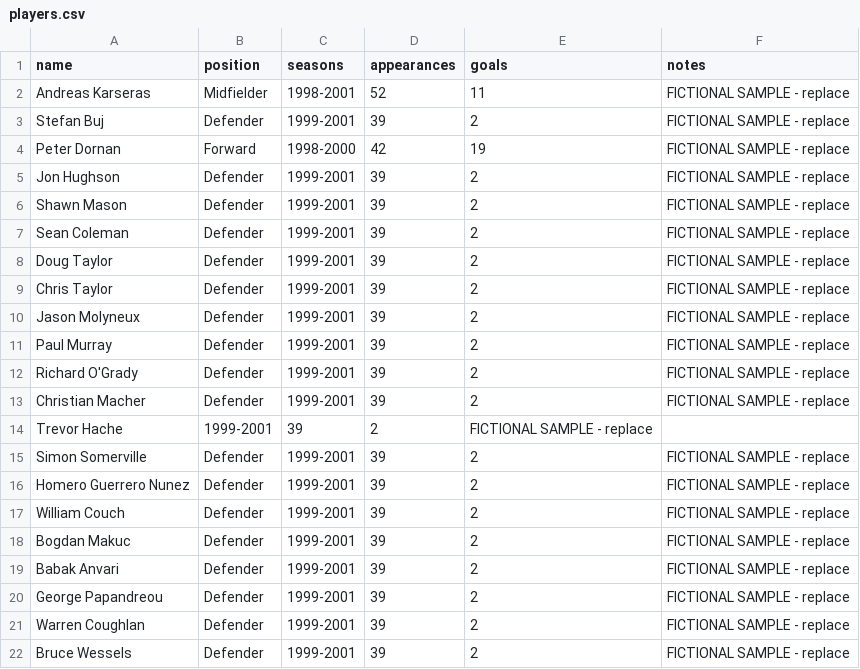
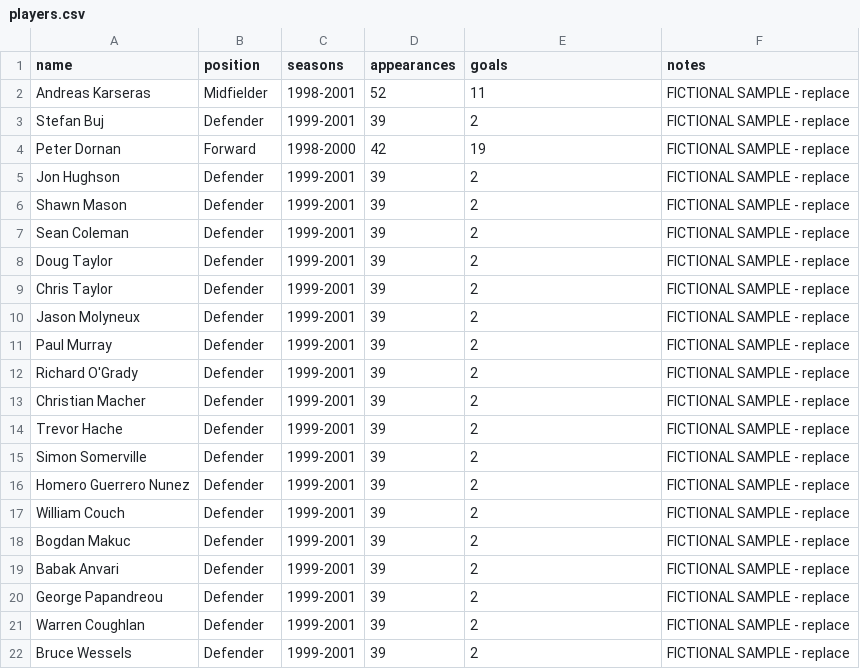
Before and after one commit to akarseras/plastic-sizzle, a CSV file: data/players.csv, drawn as a sheet.

Commit message:
Update players.csv

```diff
--- a/data/players.csv
+++ b/data/players.csv
@@ -13,3 +13,3 @@ Richard O'Grady,Defender,1999-2001,39,2,FICTIONAL SAMPLE - replace
 Christian Macher,Defender,1999-2001,39,2,FICTIONAL SAMPLE - replace
-Trevor Hache,1999-2001,39,2,FICTIONAL SAMPLE - replace
+Trevor Hache,Defender,1999-2001,39,2,FICTIONAL SAMPLE - replace
 Simon Somerville,Defender,1999-2001,39,2,FICTIONAL SAMPLE - replace
```
